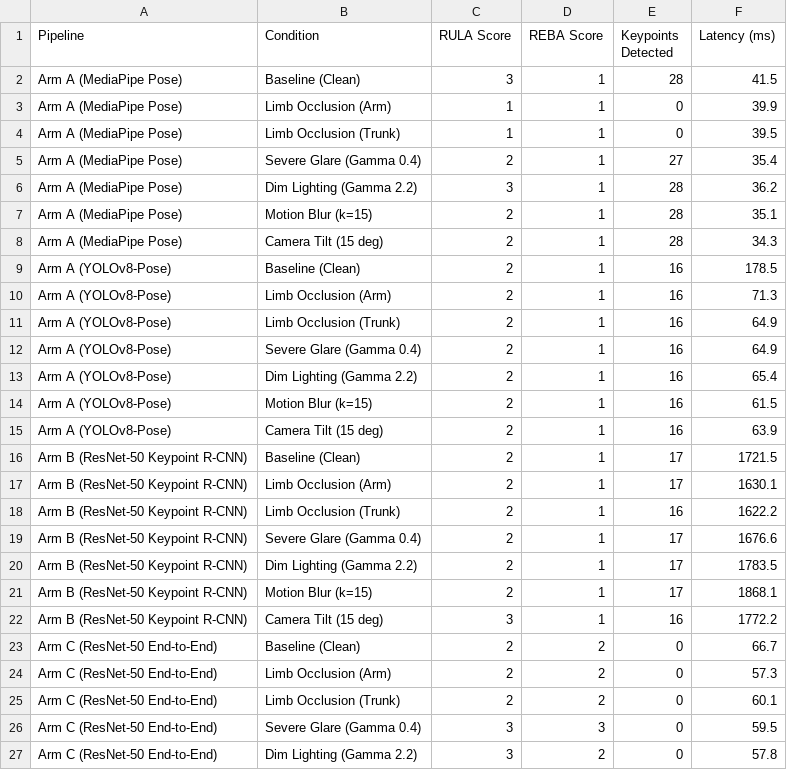
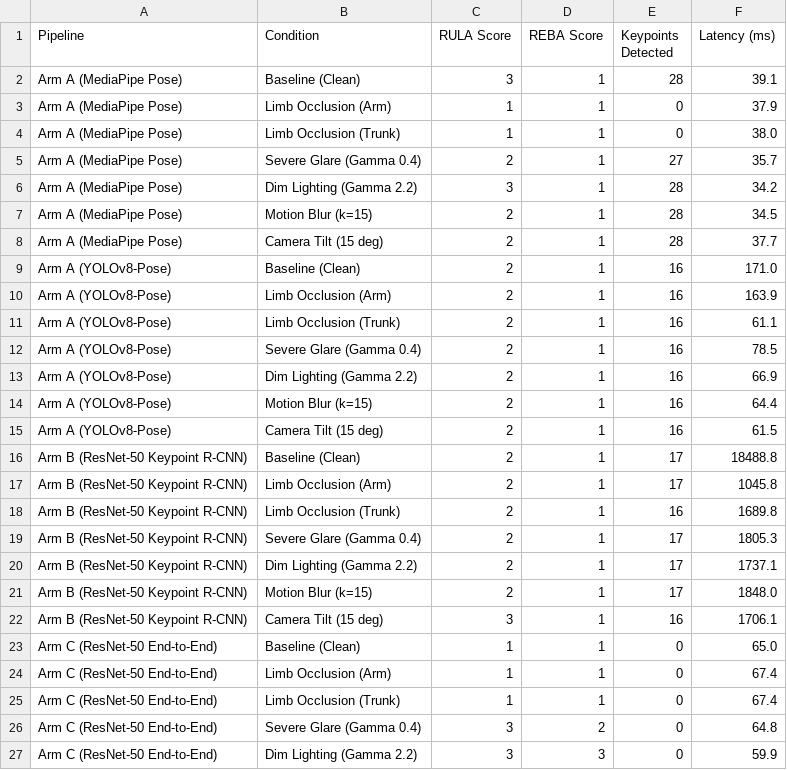
Before and after one commit to Ph0enix22/ergo-rula-reba-ieom2026, a CSV file: results/table_2_robustness_study.csv, drawn as a sheet; only a part is shown; the diff covers the shown part only.

Commit message:
chore: add Streamlit cloud packages, fix YOLOv8 blank frame inference on Linux, and update Arm C 50-epoch results

```diff
--- a/results/table_2_robustness_study.csv
+++ b/results/table_2_robustness_study.csv
@@ -1,27 +1,27 @@
 Pipeline,Condition,RULA Score,REBA Score,Keypoints Detected,Latency (ms)
-Arm A (MediaPipe Pose),Baseline (Clean),3,1,28,41.5
-Arm A (MediaPipe Pose),Limb Occlusion (Arm),1,1,0,39.9
-Arm A (MediaPipe Pose),Limb Occlusion (Trunk),1,1,0,39.5
-Arm A (MediaPipe Pose),Severe Glare (Gamma 0.4),2,1,27,35.4
-Arm A (MediaPipe Pose),Dim Lighting (Gamma 2.2),3,1,28,36.2
-Arm A (MediaPipe Pose),Motion Blur (k=15),2,1,28,35.1
-Arm A (MediaPipe Pose),Camera Tilt (15 deg),2,1,28,34.3
-Arm A (YOLOv8-Pose),Baseline (Clean),2,1,16,178.5
-Arm A (YOLOv8-Pose),Limb Occlusion (Arm),2,1,16,71.3
-Arm A (YOLOv8-Pose),Limb Occlusion (Trunk),2,1,16,64.9
-Arm A (YOLOv8-Pose),Severe Glare (Gamma 0.4),2,1,16,64.9
-Arm A (YOLOv8-Pose),Dim Lighting (Gamma 2.2),2,1,16,65.4
-Arm A (YOLOv8-Pose),Motion Blur (k=15),2,1,16,61.5
-Arm A (YOLOv8-Pose),Camera Tilt (15 deg),2,1,16,63.9
-Arm B (ResNet-50 Keypoint R-CNN),Baseline (Clean),2,1,17,1721.5
-Arm B (ResNet-50 Keypoint R-CNN),Limb Occlusion (Arm),2,1,17,1630.1
-Arm B (ResNet-50 Keypoint R-CNN),Limb Occlusion (Trunk),2,1,16,1622.2
-Arm B (ResNet-50 Keypoint R-CNN),Severe Glare (Gamma 0.4),2,1,17,1676.6
-Arm B (ResNet-50 Keypoint R-CNN),Dim Lighting (Gamma 2.2),2,1,17,1783.5
-Arm B (ResNet-50 Keypoint R-CNN),Motion Blur (k=15),2,1,17,1868.1
-Arm B (ResNet-50 Keypoint R-CNN),Camera Tilt (15 deg),3,1,16,1772.2
-Arm C (ResNet-50 End-to-End),Baseline (Clean),2,2,0,66.7
-Arm C (ResNet-50 End-to-End),Limb Occlusion (Arm),2,2,0,57.3
-Arm C (ResNet-50 End-to-End),Limb Occlusion (Trunk),2,2,0,60.1
-Arm C (ResNet-50 End-to-End),Severe Glare (Gamma 0.4),3,3,0,59.5
-Arm C (ResNet-50 End-to-End),Dim Lighting (Gamma 2.2),3,2,0,57.8
+Arm A (MediaPipe Pose),Baseline (Clean),3,1,28,39.1
+Arm A (MediaPipe Pose),Limb Occlusion (Arm),1,1,0,37.9
+Arm A (MediaPipe Pose),Limb Occlusion (Trunk),1,1,0,38.0
+Arm A (MediaPipe Pose),Severe Glare (Gamma 0.4),2,1,27,35.7
+Arm A (MediaPipe Pose),Dim Lighting (Gamma 2.2),3,1,28,34.2
+Arm A (MediaPipe Pose),Motion Blur (k=15),2,1,28,34.5
+Arm A (MediaPipe Pose),Camera Tilt (15 deg),2,1,28,37.7
+Arm A (YOLOv8-Pose),Baseline (Clean),2,1,16,171.0
+Arm A (YOLOv8-Pose),Limb Occlusion (Arm),2,1,16,163.9
+Arm A (YOLOv8-Pose),Limb Occlusion (Trunk),2,1,16,61.1
+Arm A (YOLOv8-Pose),Severe Glare (Gamma 0.4),2,1,16,78.5
+Arm A (YOLOv8-Pose),Dim Lighting (Gamma 2.2),2,1,16,66.9
+Arm A (YOLOv8-Pose),Motion Blur (k=15),2,1,16,64.4
+Arm A (YOLOv8-Pose),Camera Tilt (15 deg),2,1,16,61.5
+Arm B (ResNet-50 Keypoint R-CNN),Baseline (Clean),2,1,17,18488.8
+Arm B (ResNet-50 Keypoint R-CNN),Limb Occlusion (Arm),2,1,17,1045.8
+Arm B (ResNet-50 Keypoint R-CNN),Limb Occlusion (Trunk),2,1,16,1689.8
+Arm B (ResNet-50 Keypoint R-CNN),Severe Glare (Gamma 0.4),2,1,17,1805.3
+Arm B (ResNet-50 Keypoint R-CNN),Dim Lighting (Gamma 2.2),2,1,17,1737.1
+Arm B (ResNet-50 Keypoint R-CNN),Motion Blur (k=15),2,1,17,1848.0
+Arm B (ResNet-50 Keypoint R-CNN),Camera Tilt (15 deg),3,1,16,1706.1
+Arm C (ResNet-50 End-to-End),Baseline (Clean),1,1,0,65.0
+Arm C (ResNet-50 End-to-End),Limb Occlusion (Arm),1,1,0,67.4
+Arm C (ResNet-50 End-to-End),Limb Occlusion (Trunk),1,1,0,67.4
+Arm C (ResNet-50 End-to-End),Severe Glare (Gamma 0.4),3,2,0,64.8
+Arm C (ResNet-50 End-to-End),Dim Lighting (Gamma 2.2),3,3,0,59.9
```
Also changed, not shown: 4 edited cells elsewhere in this file, results/table_1_pipeline_comparison.csv, results/table_3_counterfactual_xai_summary.csv, 8 other files.
